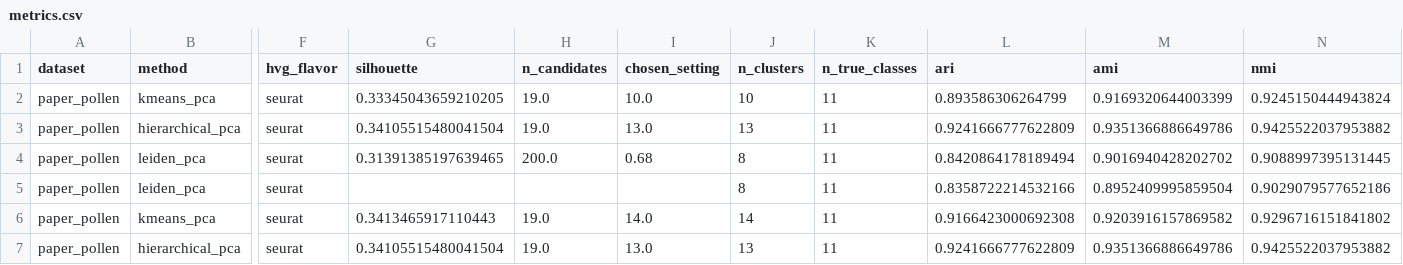
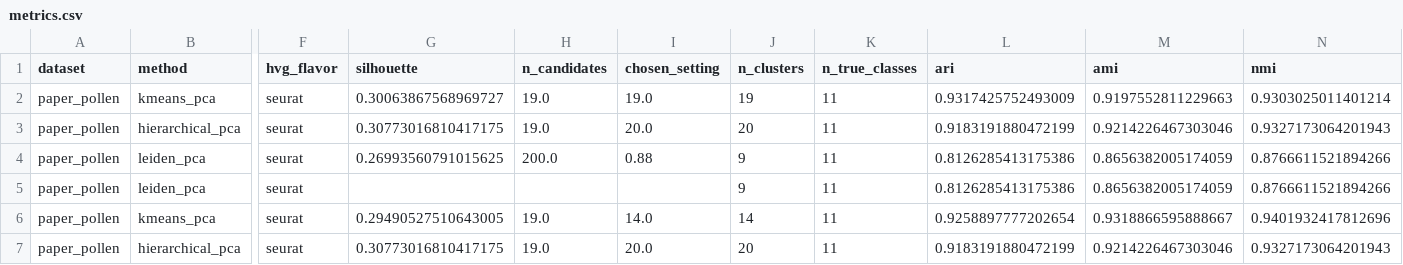
Before and after one commit to utshabkg/scminer-clustering, a CSV file: results/labelfree_paper_pollen_hvg2000/metrics.csv, drawn as a sheet; only a part is shown, gaps mark what is left out; the diff covers the shown part only; the diff names each change by its address in the sheet, - before the commit and + after, or states it on an @@ line.

```diff
--- a/results/labelfree_paper_pollen_hvg2000/metrics.csv
+++ b/results/labelfree_paper_pollen_hvg2000/metrics.csv
-G2 (silhouette): 0.33345043659210205
+G2 (silhouette): 0.30063867568969727
-I2 (chosen_setting): 10.0
+I2 (chosen_setting): 19.0
-J2 (n_clusters): 10
+J2 (n_clusters): 19
-L2 (ari): 0.893586306264799
+L2 (ari): 0.9317425752493009
-M2 (ami): 0.9169320644003399
+M2 (ami): 0.9197552811229663
-N2 (nmi): 0.9245150444943824
+N2 (nmi): 0.9303025011401214
-G3 (silhouette): 0.34105515480041504
+G3 (silhouette): 0.30773016810417175
-I3 (chosen_setting): 13.0
+I3 (chosen_setting): 20.0
-J3 (n_clusters): 13
+J3 (n_clusters): 20
-L3 (ari): 0.9241666777622809
+L3 (ari): 0.9183191880472199
-M3 (ami): 0.9351366886649786
+M3 (ami): 0.9214226467303046
-N3 (nmi): 0.9425522037953882
+N3 (nmi): 0.9327173064201943
-G4 (silhouette): 0.31391385197639465
+G4 (silhouette): 0.26993560791015625
-I4 (chosen_setting): 0.68
+I4 (chosen_setting): 0.88
-J4:J5 (n_clusters): 8
+J4:J5 (n_clusters): 9
-L4 (ari): 0.8420864178189494
+L4 (ari): 0.8126285413175386
-M4 (ami): 0.9016940428202702
+M4 (ami): 0.8656382005174059
-N4 (nmi): 0.9088997395131445
+N4 (nmi): 0.8766611521894266
-L5 (ari): 0.8358722214532166
+L5 (ari): 0.8126285413175386
-M5 (ami): 0.8952409995859504
+M5 (ami): 0.8656382005174059
-N5 (nmi): 0.9029079577652186
+N5 (nmi): 0.8766611521894266
-G6 (silhouette): 0.3413465917110443
+G6 (silhouette): 0.29490527510643005
-L6 (ari): 0.9166423000692308
+L6 (ari): 0.9258897777202654
-M6 (ami): 0.9203916157869582
+M6 (ami): 0.9318866595888667
-N6 (nmi): 0.9296716151841802
+N6 (nmi): 0.9401932417812696
-G7 (silhouette): 0.34105515480041504
+G7 (silhouette): 0.30773016810417175
-I7 (chosen_setting): 13.0
+I7 (chosen_setting): 20.0
-J7 (n_clusters): 13
+J7 (n_clusters): 20
-L7 (ari): 0.9241666777622809
+L7 (ari): 0.9183191880472199
-M7 (ami): 0.9351366886649786
+M7 (ami): 0.9214226467303046
-N7 (nmi): 0.9425522037953882
+N7 (nmi): 0.9327173064201943
```
Also changed, not shown: 32 edited cells elsewhere in this file, results/baselines_paper_pollen_hvg2000/metrics.csv, 9 other files.
